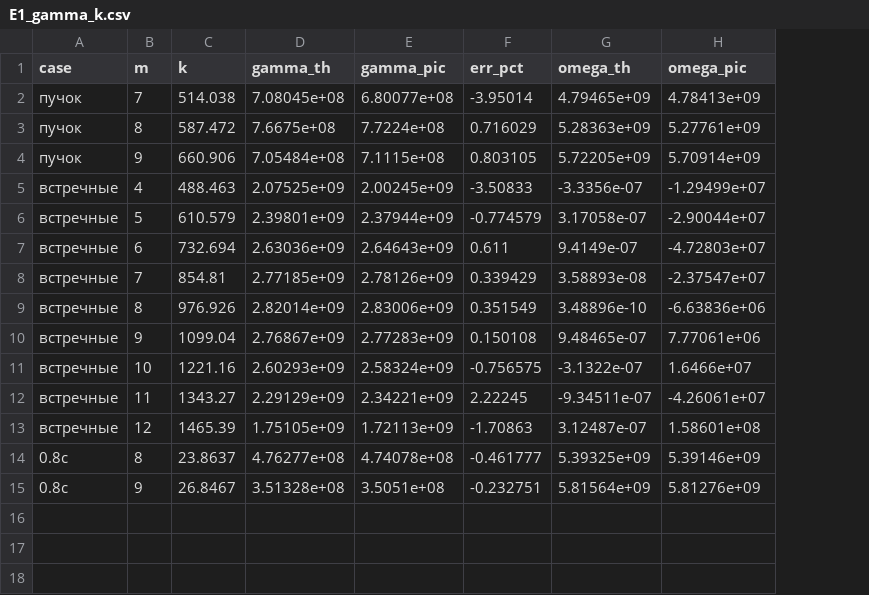
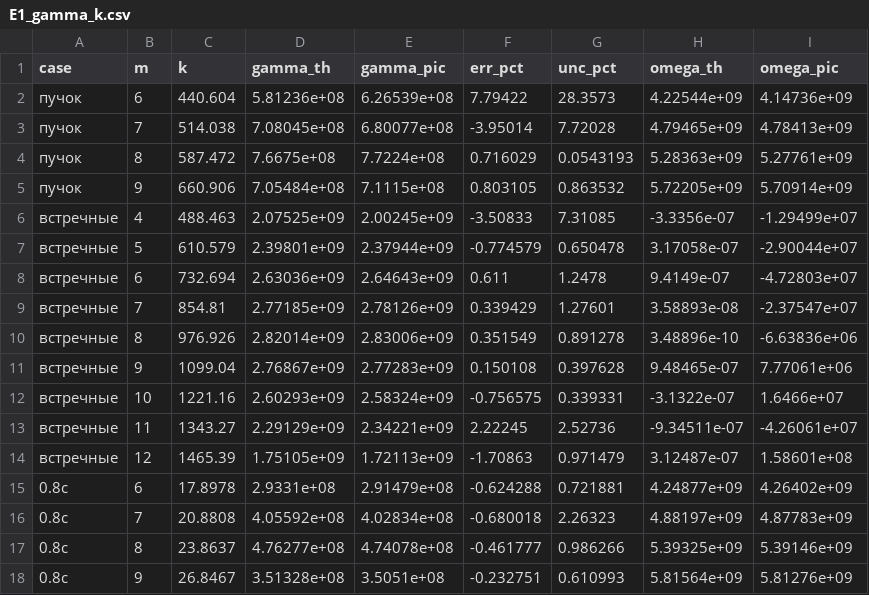
Before and after one commit to kristina67526752-byte/video, a CSV file: beam_plasma_I11/results/E1_gamma_k.csv, drawn as a sheet; addresses are those after the commit; the diff names each change by its address in the sheet, - before the commit and + after, or states it on an @@ line.

```diff
--- a/beam_plasma_I11/results/E1_gamma_k.csv
+++ b/beam_plasma_I11/results/E1_gamma_k.csv
+column G (unc_pct), rows 3-14: 7.72028 | 0.0543193 | 0.863532 | 7.31085 | 0.650478 | 1.2478 | 1.27601 | 0.891278 | 0.397628 | 0.339331 | 2.52736 | 0.971479; rows 17-18: 0.986266 | 0.610993
+row 2: пучок | 6 | 440.604 | 5.81236e+08 | 6.26539e+08 | 7.79422 | 28.3573 | 4.22544e+09 | 4.14736e+09
+row 15: 0.8c | 6 | 17.8978 | 2.9331e+08 | 2.91479e+08 | -0.624288 | 0.721881 | 4.24877e+09 | 4.26402e+09
+row 16: 0.8c | 7 | 20.8808 | 4.05592e+08 | 4.02834e+08 | -0.680018 | 2.26323 | 4.88197e+09 | 4.87783e+09
```
Also changed, not shown: beam_plasma_I11/results/E6_numerics.csv, beam_plasma_I11/results/journal.csv, 16 other files.
